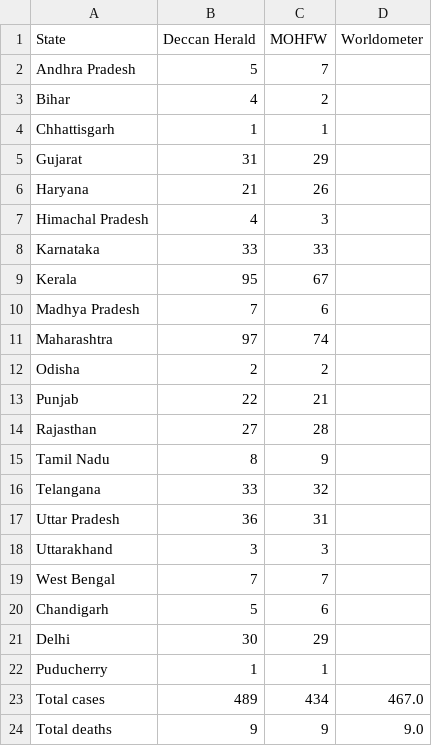
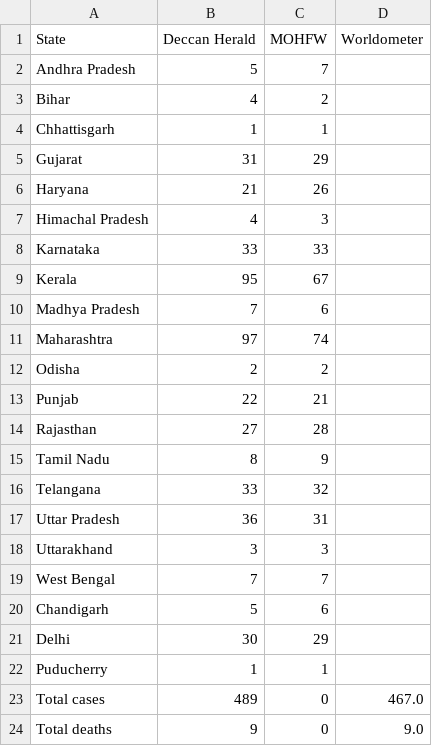
Before and after one commit to AnantaSrikar/NotifierBot, a CSV file: Dashboard.csv, drawn as a sheet.

Commit message:
Update : 23-03-20 23:34

```diff
--- a/Dashboard.csv
+++ b/Dashboard.csv
@@ -22,3 +22,3 @@ Delhi,30,29,
 Puducherry,1,1,
-Total cases,489,434,467.0
-Total deaths,9,9,9.0
+Total cases,489,0,467.0
+Total deaths,9,0,9.0
```
